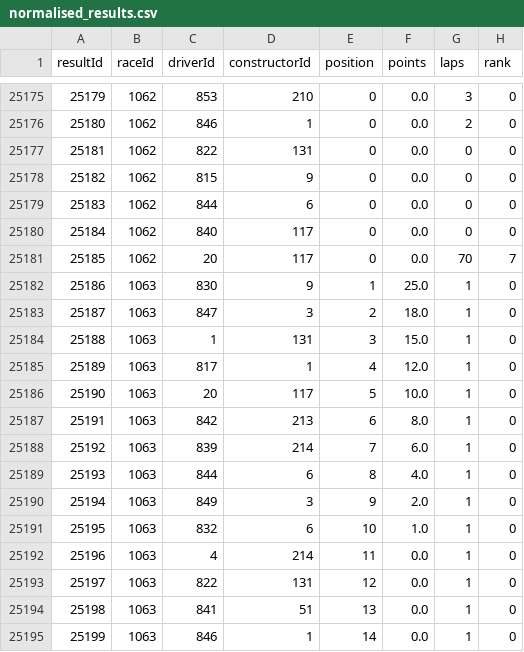
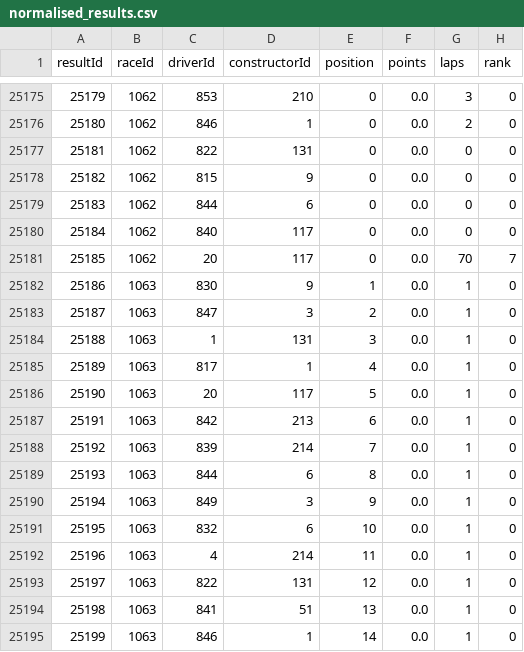
Before and after one commit to tomhoad03/DataStory, a CSV file: computed_dataset/normalised_results.csv, drawn as a sheet; only a part is shown, gaps mark what is left out.

Commit message:
No laps no points

```diff
--- a/computed_dataset/normalised_results.csv
+++ b/computed_dataset/normalised_results.csv
@@ -25181,12 +25181,12 @@ resultId,raceId,driverId,constructorId,position,points,laps,rank
 25185,1062,20,117,0,0.0,70,7
-25186,1063,830,9,1,25.0,1,0
-25187,1063,847,3,2,18.0,1,0
-25188,1063,1,131,3,15.0,1,0
-25189,1063,817,1,4,12.0,1,0
-25190,1063,20,117,5,10.0,1,0
-25191,1063,842,213,6,8.0,1,0
-25192,1063,839,214,7,6.0,1,0
-25193,1063,844,6,8,4.0,1,0
-25194,1063,849,3,9,2.0,1,0
-25195,1063,832,6,10,1.0,1,0
+25186,1063,830,9,1,0.0,1,0
+25187,1063,847,3,2,0.0,1,0
+25188,1063,1,131,3,0.0,1,0
+25189,1063,817,1,4,0.0,1,0
+25190,1063,20,117,5,0.0,1,0
+25191,1063,842,213,6,0.0,1,0
+25192,1063,839,214,7,0.0,1,0
+25193,1063,844,6,8,0.0,1,0
+25194,1063,849,3,9,0.0,1,0
+25195,1063,832,6,10,0.0,1,0
 25196,1063,4,214,11,0.0,1,0
```
Also changed, not shown: 1 other file.
